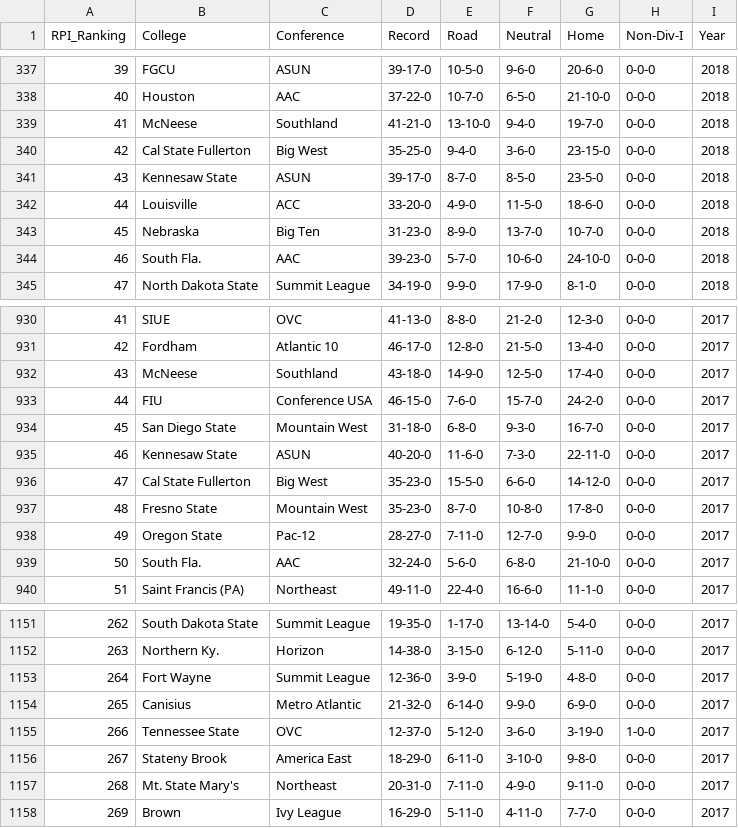
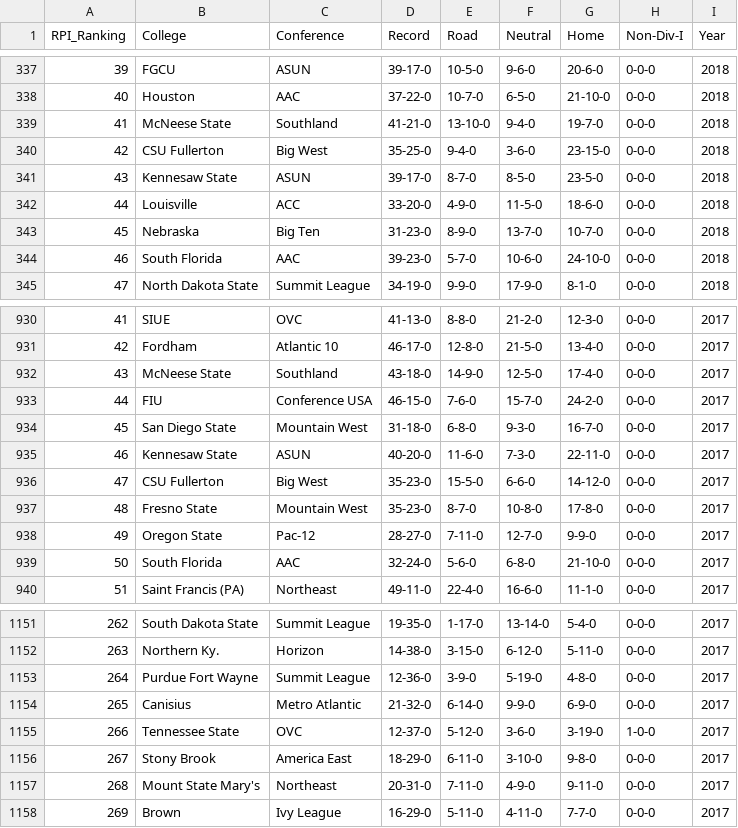
Before and after one commit to koeunlim/Capstone_Softball, a CSV file: Data/RPI_final.csv, drawn as a sheet; only a part is shown, gaps mark what is left out; the diff covers the shown part only.

Commit message:
update data csvs

```diff
--- a/Data/RPI_final.csv
+++ b/Data/RPI_final.csv
@@ -338,4 +338,4 @@ RPI_Ranking,College,Conference,Record,Road,Neutral,Home,Non-Div-I,Year
 40,Houston,AAC,37-22-0,10-7-0,6-5-0,21-10-0,0-0-0,2018
-41,McNeese,Southland,41-21-0,13-10-0,9-4-0,19-7-0,0-0-0,2018
-42,Cal State Fullerton,Big West,35-25-0,9-4-0,3-6-0,23-15-0,0-0-0,2018
+41,McNeese State,Southland,41-21-0,13-10-0,9-4-0,19-7-0,0-0-0,2018
+42,CSU Fullerton,Big West,35-25-0,9-4-0,3-6-0,23-15-0,0-0-0,2018
 43,Kennesaw State,ASUN,39-17-0,8-7-0,8-5-0,23-5-0,0-0-0,2018
@@ -343,3 +343,3 @@ RPI_Ranking,College,Conference,Record,Road,Neutral,Home,Non-Div-I,Year
 45,Nebraska,Big Ten,31-23-0,8-9-0,13-7-0,10-7-0,0-0-0,2018
-46,South Fla.,AAC,39-23-0,5-7-0,10-6-0,24-10-0,0-0-0,2018
+46,South Florida,AAC,39-23-0,5-7-0,10-6-0,24-10-0,0-0-0,2018
 47,North Dakota State,Summit League,34-19-0,9-9-0,17-9-0,8-1-0,0-0-0,2018
@@ -931,3 +931,3 @@ RPI_Ranking,College,Conference,Record,Road,Neutral,Home,Non-Div-I,Year
 42,Fordham,Atlantic 10,46-17-0,12-8-0,21-5-0,13-4-0,0-0-0,2017
-43,McNeese,Southland,43-18-0,14-9-0,12-5-0,17-4-0,0-0-0,2017
+43,McNeese State,Southland,43-18-0,14-9-0,12-5-0,17-4-0,0-0-0,2017
 44,FIU,Conference USA,46-15-0,7-6-0,15-7-0,24-2-0,0-0-0,2017
@@ -935,6 +935,6 @@ RPI_Ranking,College,Conference,Record,Road,Neutral,Home,Non-Div-I,Year
 46,Kennesaw State,ASUN,40-20-0,11-6-0,7-3-0,22-11-0,0-0-0,2017
-47,Cal State Fullerton,Big West,35-23-0,15-5-0,6-6-0,14-12-0,0-0-0,2017
+47,CSU Fullerton,Big West,35-23-0,15-5-0,6-6-0,14-12-0,0-0-0,2017
 48,Fresno State,Mountain West,35-23-0,8-7-0,10-8-0,17-8-0,0-0-0,2017
 49,Oregon State,Pac-12,28-27-0,7-11-0,12-7-0,9-9-0,0-0-0,2017
-50,South Fla.,AAC,32-24-0,5-6-0,6-8-0,21-10-0,0-0-0,2017
+50,South Florida,AAC,32-24-0,5-6-0,6-8-0,21-10-0,0-0-0,2017
 51,Saint Francis (PA),Northeast,49-11-0,22-4-0,16-6-0,11-1-0,0-0-0,2017
@@ -1152,7 +1152,7 @@ RPI_Ranking,College,Conference,Record,Road,Neutral,Home,Non-Div-I,Year
 263,Northern Ky.,Horizon,14-38-0,3-15-0,6-12-0,5-11-0,0-0-0,2017
-264,Fort Wayne,Summit League,12-36-0,3-9-0,5-19-0,4-8-0,0-0-0,2017
+264,Purdue Fort Wayne,Summit League,12-36-0,3-9-0,5-19-0,4-8-0,0-0-0,2017
 265,Canisius,Metro Atlantic,21-32-0,6-14-0,9-9-0,6-9-0,0-0-0,2017
 266,Tennessee State,OVC,12-37-0,5-12-0,3-6-0,3-19-0,1-0-0,2017
-267,Stateny Brook,America East,18-29-0,6-11-0,3-10-0,9-8-0,0-0-0,2017
-268,Mt. State Mary's,Northeast,20-31-0,7-11-0,4-9-0,9-11-0,0-0-0,2017
+267,Stony Brook,America East,18-29-0,6-11-0,3-10-0,9-8-0,0-0-0,2017
+268,Mount State Mary's,Northeast,20-31-0,7-11-0,4-9-0,9-11-0,0-0-0,2017
 269,Brown,Ivy League,16-29-0,5-11-0,4-11-0,7-7-0,0-0-0,2017
```
Also changed, not shown: 121 edited cells elsewhere in this file, Data/NCAA_final.csv, Data/WCWS_final.csv, 5 other files.
